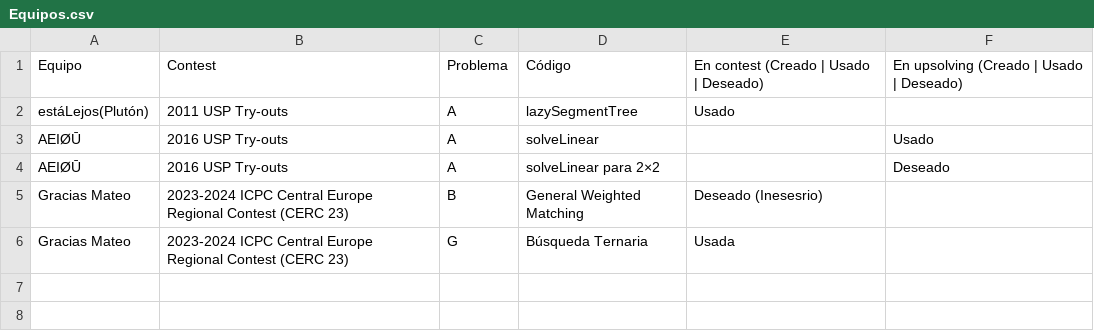
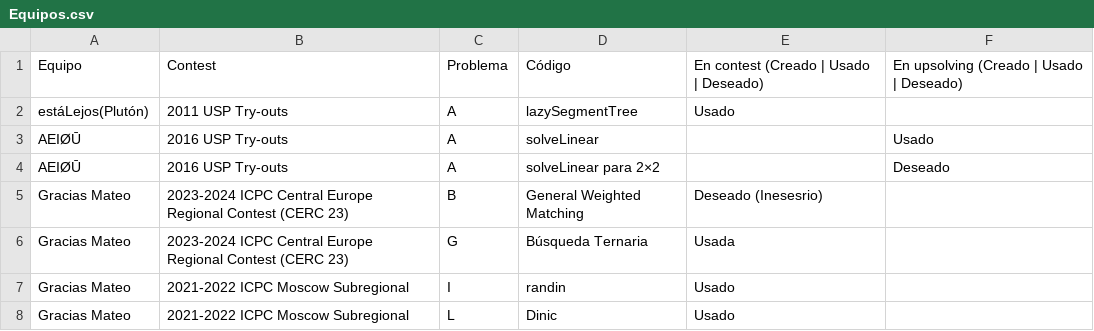
Before and after one commit to IvanRenison/ProgrammingProblems, a CSV file: .CodeUsageData/Equipos.csv, drawn as a sheet; the diff names each change by its address in the sheet, - before the commit and + after, or states it on an @@ line.

Commit message:
Some problems of NEERC Moscow Subregional Contest 2021-2022

```diff
--- a/.CodeUsageData/Equipos.csv
+++ b/.CodeUsageData/Equipos.csv
+row 7: Gracias Mateo | 2021-2022 ICPC Moscow Subregional | I | randin | Usado
+row 8: Gracias Mateo | 2021-2022 ICPC Moscow Subregional | L | Dinic | Usado
```
Also changed, not shown: 7 other files.
